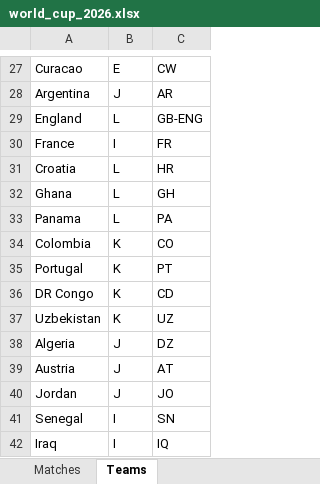
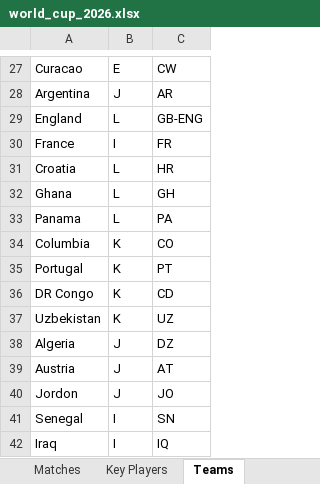
Before and after one commit to qisantanu/fifa2026, an Excel workbook: data/world_cup_2026.xlsx, sheet Teams, drawn as a sheet; only a part is shown, gaps mark what is left out; values as stored, in another font and other column widths than the file's, no borders; charts and pictures not drawn; the diff names each change by its address in the sheet, - before the commit and + after, or states it on an @@ line.

```diff
--- a/data/world_cup_2026.xlsx (sheet Teams)
+++ b/data/world_cup_2026.xlsx (sheet Teams)
+sheet tab: Key Players
-A34: Colombia
+A34: Columbia
-A40: Jordan
+A40: Jordon
```
Also changed, not shown: sheet Matches, charts or pictures, 5 other files.
